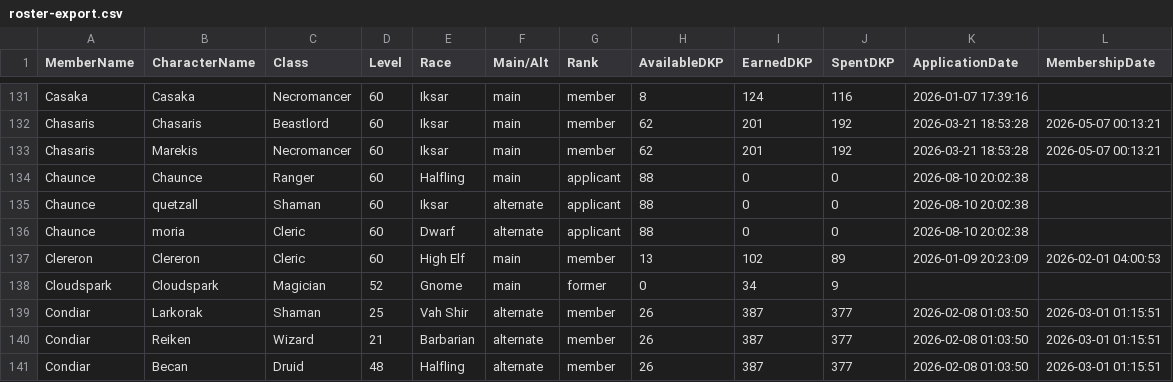
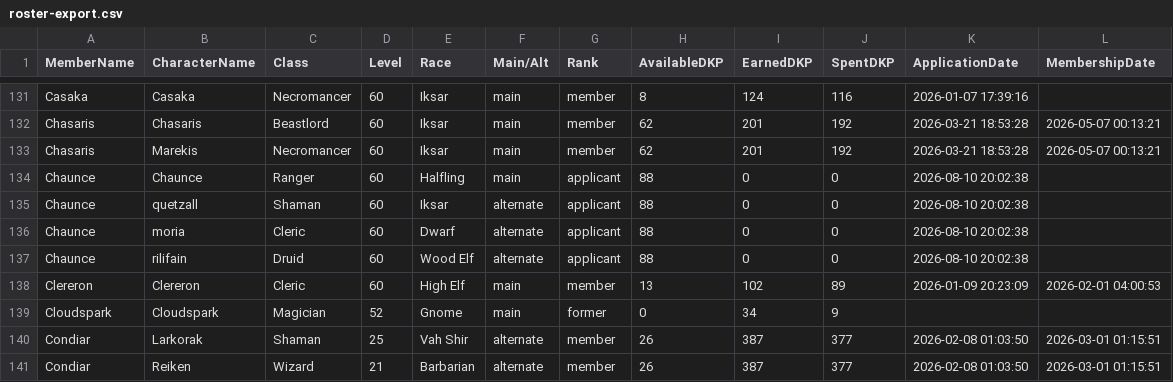
Before and after one commit to Larcen22/Axiom-DKP2, a CSV file: roster-export.csv, drawn as a sheet; only a part is shown, gaps mark what is left out; the shorter side is filled out with more unchanged rows.

Commit message:
Auto data sync: roster-export.csv, users.json (2026-08-24 21:51 UTC)

```diff
--- a/roster-export.csv
+++ b/roster-export.csv
@@ -136,2 +136,3 @@ Chaunce,quetzall,Shaman,60,Iksar,alternate,applicant,88,0,0,2026-08-10 20:02:38,
 Chaunce,moria,Cleric,60,Dwarf,alternate,applicant,88,0,0,2026-08-10 20:02:38,
+Chaunce,rilifain,Druid,60,Wood Elf,alternate,applicant,88,0,0,2026-08-10 20:02:38,
 Clereron,Clereron,Cleric,60,High Elf,main,member,13,102,89,2026-01-09 20:23:09,2026-02-01 04:00:53
```
Also changed, not shown: 1 other file.
